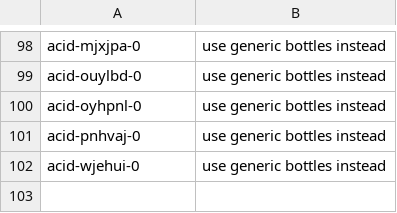
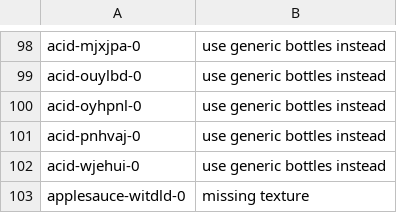
Before and after one commit to StanfordVL/OmniGibson, a CSV file: asset_pipeline/metadata/deletion_queue.csv, drawn as a sheet; only a part is shown, gaps mark what is left out.

```diff
--- a/asset_pipeline/metadata/deletion_queue.csv
+++ b/asset_pipeline/metadata/deletion_queue.csv
@@ -102 +102,2 @@ acid-pnhvaj-0,use generic bottles instead
 acid-wjehui-0,use generic bottles instead
+applesauce-witdld-0,missing texture
```
Also changed, not shown: asset_pipeline/metadata/object_renames.csv, 1 other file.
